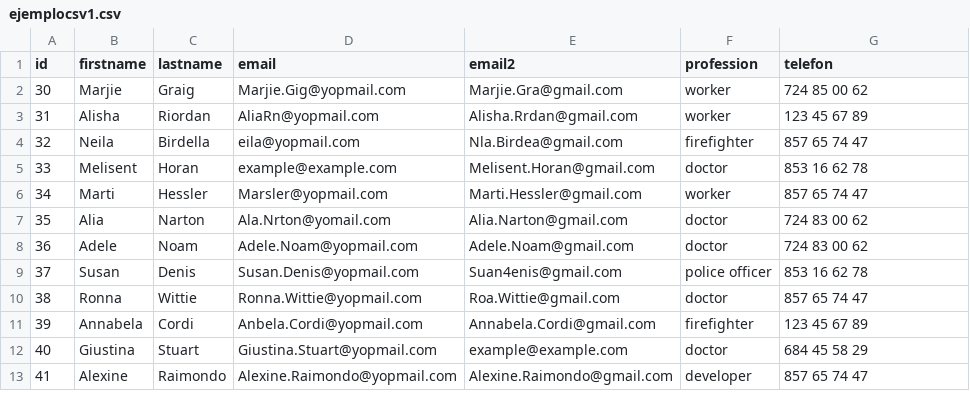
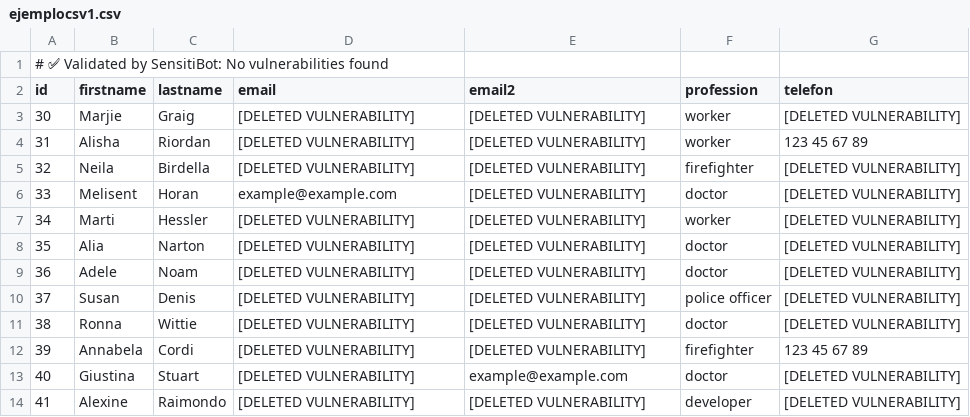
Before and after one commit to Enrgaraba/SensitiBot-Tests, a CSV file: ejemplocsv1.csv, drawn as a sheet; only a part is shown; the diff covers the shown part only.

```diff
--- a/ejemplocsv1.csv
+++ b/ejemplocsv1.csv
@@ -1,13 +1,14 @@
+# ✅ Validated by SensitiBot: No vulnerabilities found
 id,firstname,lastname,email,email2,profession,telefon
-30,Marjie,Graig,Marjie.Gig@yopmail.com,Marjie.Gra@gmail.com,worker,724 85 00 62
-31,Alisha,Riordan,AliaRn@yopmail.com,Alisha.Rrdan@gmail.com,worker,123 45 67 89
-32,Neila,Birdella,eila@yopmail.com,Nla.Birdea@gmail.com,firefighter,857 65 74 47
-33,Melisent,Horan,example@example.com,Melisent.Horan@gmail.com,doctor,853 16 62 78
-34,Marti,Hessler,Marsler@yopmail.com,Marti.Hessler@gmail.com,worker,857 65 74 47
-35,Alia,Narton,Ala.Nrton@yomail.com,Alia.Narton@gmail.com,doctor,724 83 00 62
-36,Adele,Noam,Adele.Noam@yopmail.com,Adele.Noam@gmail.com,doctor,724 83 00 62
-37,Susan,Denis,Susan.Denis@yopmail.com,Suan4enis@gmail.com,police officer,853 16 62 78
-38,Ronna,Wittie,Ronna.Wittie@yopmail.com,Roa.Wittie@gmail.com,doctor,857 65 74 47
-39,Annabela,Cordi,Anbela.Cordi@yopmail.com,Annabela.Cordi@gmail.com,firefighter,123 45 67 89
-40,Giustina,Stuart,Giustina.Stuart@yopmail.com,example@example.com,doctor,684 45 58 29
-41,Alexine,Raimondo,Alexine.Raimondo@yopmail.com,Alexine.Raimondo@gmail.com,developer,857 65 74 47
+30,Marjie,Graig,[DELETED VULNERABILITY],[DELETED VULNERABILITY],worker,[DELETED VULNERABILITY]
+31,Alisha,Riordan,[DELETED VULNERABILITY],[DELETED VULNERABILITY],worker,123 45 67 89
+32,Neila,Birdella,[DELETED VULNERABILITY],[DELETED VULNERABILITY],firefighter,[DELETED VULNERABILITY]
+33,Melisent,Horan,example@example.com,[DELETED VULNERABILITY],doctor,[DELETED VULNERABILITY]
+34,Marti,Hessler,[DELETED VULNERABILITY],[DELETED VULNERABILITY],worker,[DELETED VULNERABILITY]
+35,Alia,Narton,[DELETED VULNERABILITY],[DELETED VULNERABILITY],doctor,[DELETED VULNERABILITY]
+36,Adele,Noam,[DELETED VULNERABILITY],[DELETED VULNERABILITY],doctor,[DELETED VULNERABILITY]
+37,Susan,Denis,[DELETED VULNERABILITY],[DELETED VULNERABILITY],police officer,[DELETED VULNERABILITY]
+38,Ronna,Wittie,[DELETED VULNERABILITY],[DELETED VULNERABILITY],doctor,[DELETED VULNERABILITY]
+39,Annabela,Cordi,[DELETED VULNERABILITY],[DELETED VULNERABILITY],firefighter,123 45 67 89
+40,Giustina,Stuart,[DELETED VULNERABILITY],example@example.com,doctor,[DELETED VULNERABILITY]
+41,Alexine,Raimondo,[DELETED VULNERABILITY],[DELETED VULNERABILITY],developer,[DELETED VULNERABILITY]
```
Also changed, not shown: 79 edited cells elsewhere in this file.
